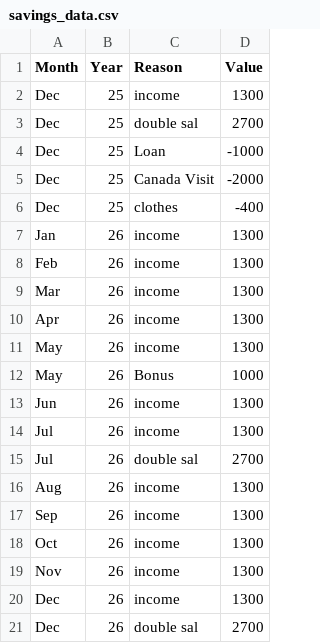
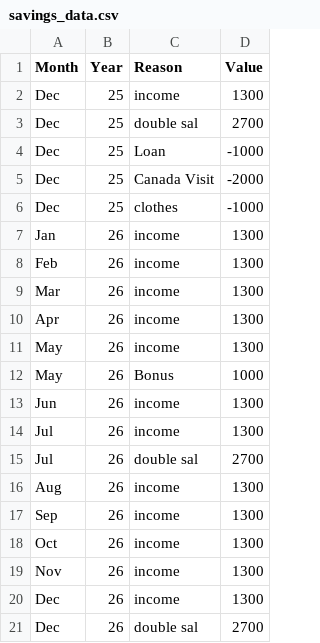
Before and after one commit to AhmadSidaoui/ahmadsidaoui.github.io, a CSV file: backend/savings_data.csv, drawn as a sheet.

Commit message:
Update savings_data.csv via server

```diff
--- a/backend/savings_data.csv
+++ b/backend/savings_data.csv
@@ -5,3 +5,3 @@ Dec,25,Loan,-1000
 Dec,25,Canada Visit,-2000
-Dec,25,clothes,-400
+Dec,25,clothes,-1000
 Jan,26,income,1300
```
